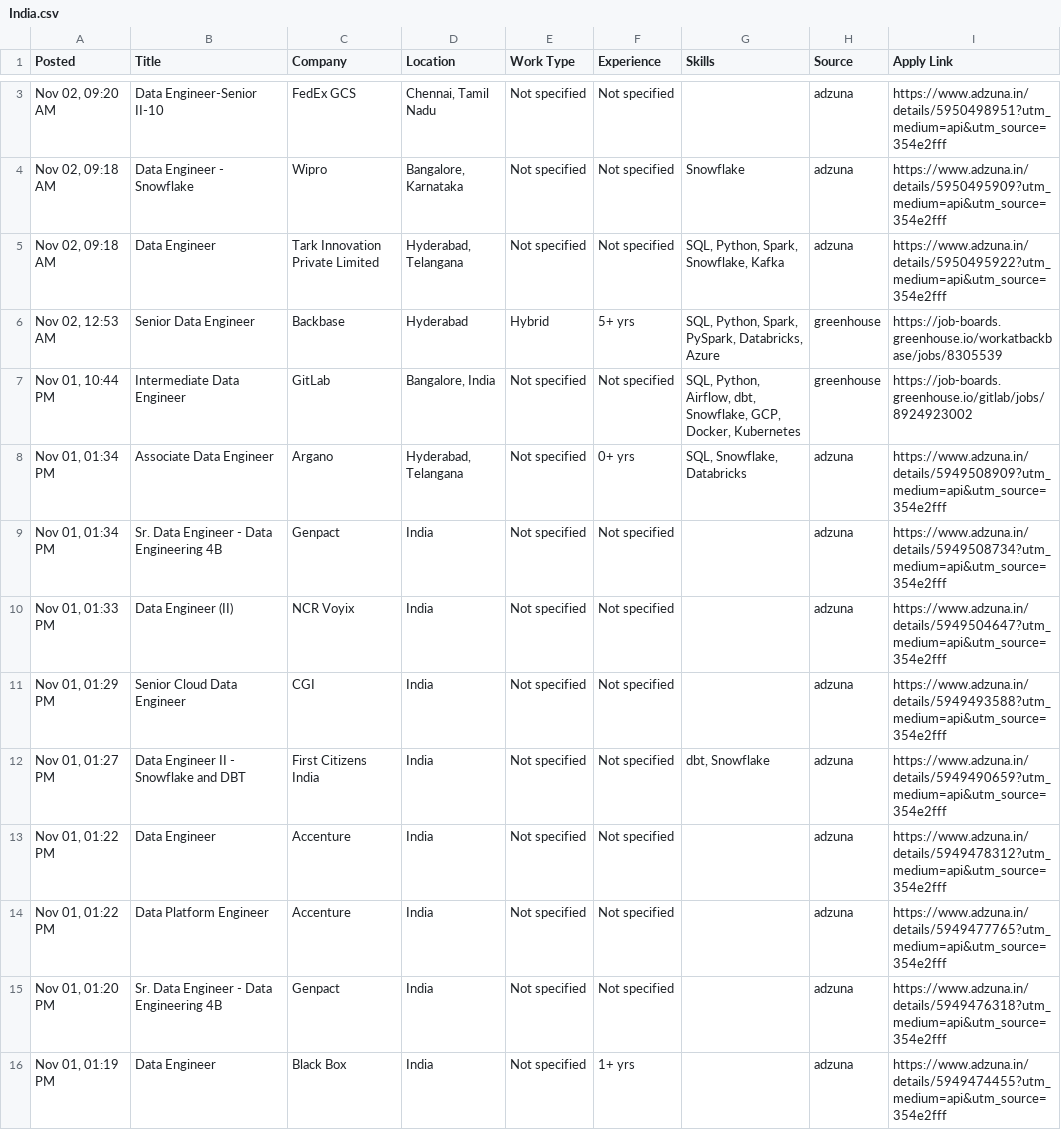
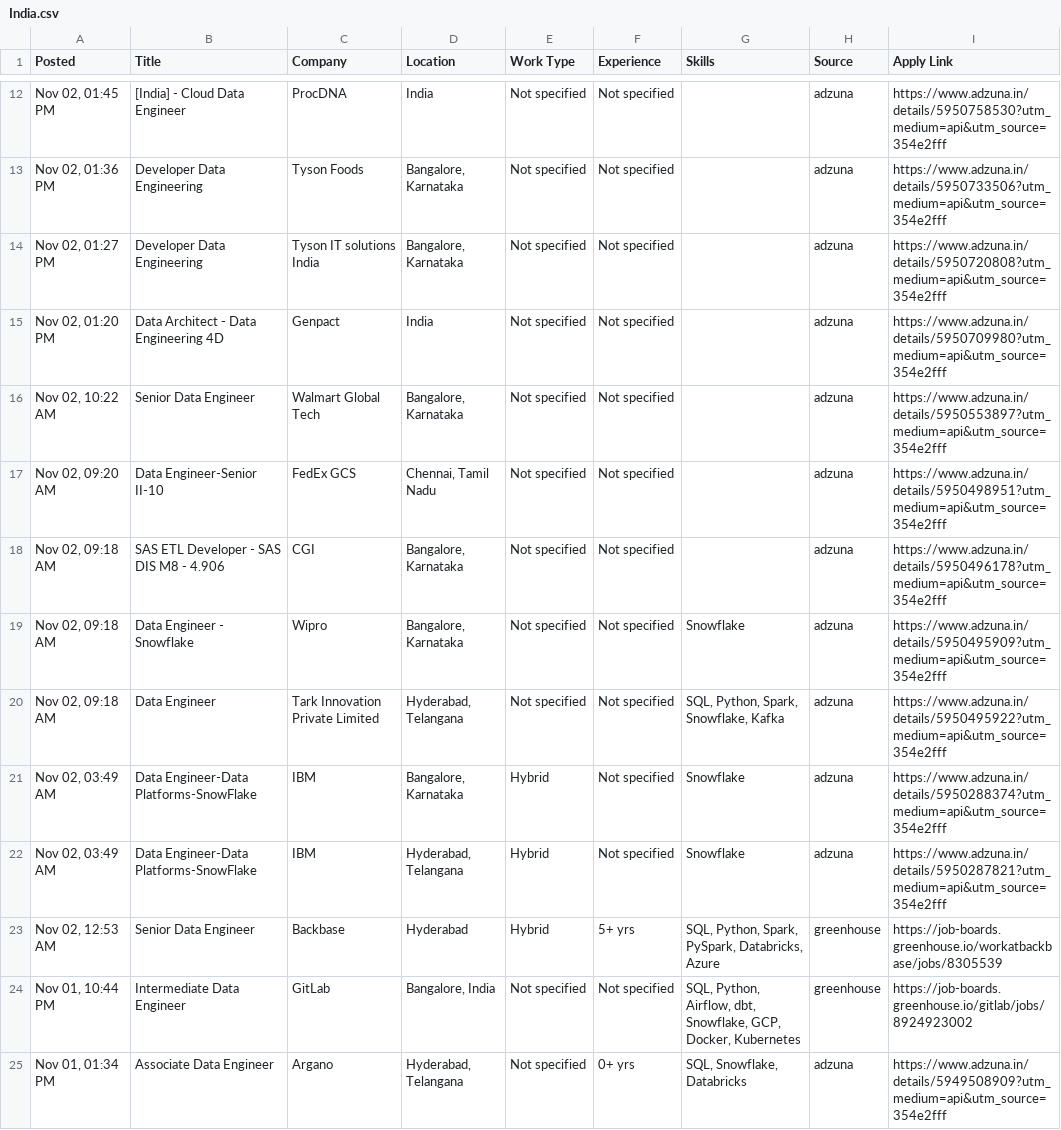
Before and after one commit to VenkyReddy09/job-hunter, a CSV file: jobs/2026-11-02/India.csv, drawn as a sheet; only a part is shown, gaps mark what is left out; the shorter side is filled out with more unchanged rows; the diff covers the shown part only.

```diff
--- a/jobs/2026-11-02/India.csv
+++ b/jobs/2026-11-02/India.csv
@@ -3,4 +12,12 @@
+"Nov 02, 01:45 PM",[India] - Cloud Data Engineer,ProcDNA,India,Not specified,Not specified,,adzuna,https://www.adzuna.in/details/5950758530?utm_medium=api&utm_source=354e2fff
+"Nov 02, 01:36 PM",Developer Data Engineering,Tyson Foods,"Bangalore, Karnataka",Not specified,Not specified,,adzuna,https://www.adzuna.in/details/5950733506?utm_medium=api&utm_source=354e2fff
+"Nov 02, 01:27 PM",Developer Data Engineering,Tyson IT solutions India,"Bangalore, Karnataka",Not specified,Not specified,,adzuna,https://www.adzuna.in/details/5950720808?utm_medium=api&utm_source=354e2fff
+"Nov 02, 01:20 PM",Data Architect - Data Engineering 4D,Genpact,India,Not specified,Not specified,,adzuna,https://www.adzuna.in/details/5950709980?utm_medium=api&utm_source=354e2fff
+"Nov 02, 10:22 AM",Senior Data Engineer,Walmart Global Tech,"Bangalore, Karnataka",Not specified,Not specified,,adzuna,https://www.adzuna.in/details/5950553897?utm_medium=api&utm_source=354e2fff
 "Nov 02, 09:20 AM",Data Engineer-Senior II-10,FedEx GCS,"Chennai, Tamil Nadu",Not specified,Not specified,,adzuna,https://www.adzuna.in/details/5950498951?utm_medium=api&utm_source=354e2fff
+"Nov 02, 09:18 AM",SAS ETL Developer - SAS DIS M8 - 4.906,CGI,"Bangalore, Karnataka",Not specified,Not specified,,adzuna,https://www.adzuna.in/details/5950496178?utm_medium=api&utm_source=354e2fff
 "Nov 02, 09:18 AM",Data Engineer - Snowflake,Wipro,"Bangalore, Karnataka",Not specified,Not specified,Snowflake,adzuna,https://www.adzuna.in/details/5950495909?utm_medium=api&utm_source=354e2fff
 "Nov 02, 09:18 AM",Data Engineer,Tark Innovation Private Limited,"Hyderabad, Telangana",Not specified,Not specified,"SQL, Python, Spark, Snowflake, Kafka",adzuna,https://www.adzuna.in/details/5950495922?utm_medium=api&utm_source=354e2fff
+"Nov 02, 03:49 AM",Data Engineer-Data Platforms-SnowFlake,IBM,"Bangalore, Karnataka",Hybrid,Not specified,Snowflake,adzuna,https://www.adzuna.in/details/5950288374?utm_medium=api&utm_source=354e2fff
+"Nov 02, 03:49 AM",Data Engineer-Data Platforms-SnowFlake,IBM,"Hyderabad, Telangana",Hybrid,Not specified,Snowflake,adzuna,https://www.adzuna.in/details/5950287821?utm_medium=api&utm_source=354e2fff
 "Nov 02, 12:53 AM",Senior Data Engineer,Backbase,Hyderabad,Hybrid,5+ yrs,"SQL, Python, Spark, PySpark, Databricks, Azure",greenhouse,https://job-boards.greenhouse.io/workatbackbase/jobs/8305539
```
Also changed, not shown: 9 added rows elsewhere in this file, 4 other files.
